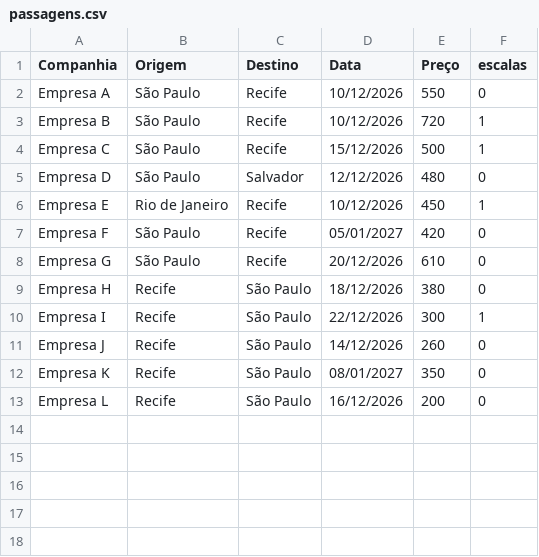
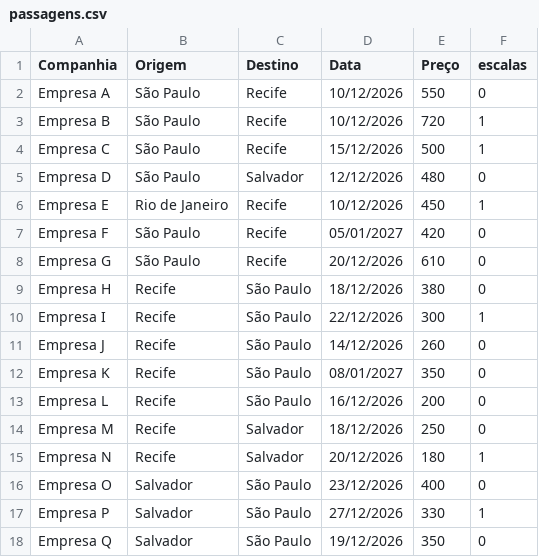
Before and after one commit to andre-jacob2112/nana-travel, a CSV file: passagens.csv, drawn as a sheet; the diff names each change by its address in the sheet, - before the commit and + after, or states it on an @@ line.

```diff
--- a/passagens.csv
+++ b/passagens.csv
+row 14: Empresa M | Recife | Salvador | 18/12/2026 | 250 | 0
+row 15: Empresa N | Recife | Salvador | 20/12/2026 | 180 | 1
+row 16: Empresa O | Salvador | São Paulo | 23/12/2026 | 400 | 0
+row 17: Empresa P | Salvador | São Paulo | 27/12/2026 | 330 | 1
+row 18: Empresa Q | Salvador | São Paulo | 19/12/2026 | 350 | 0
```
Also changed, not shown: 2 other files.
